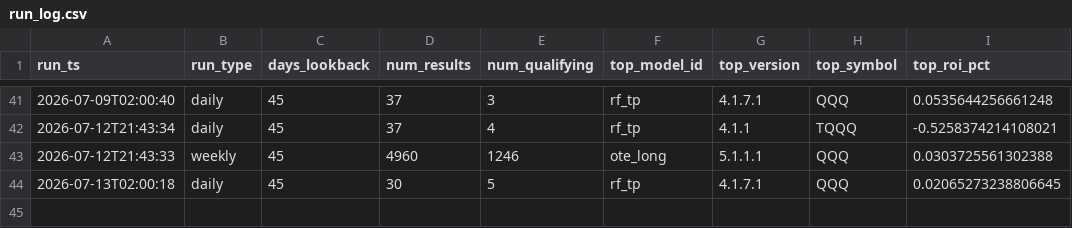
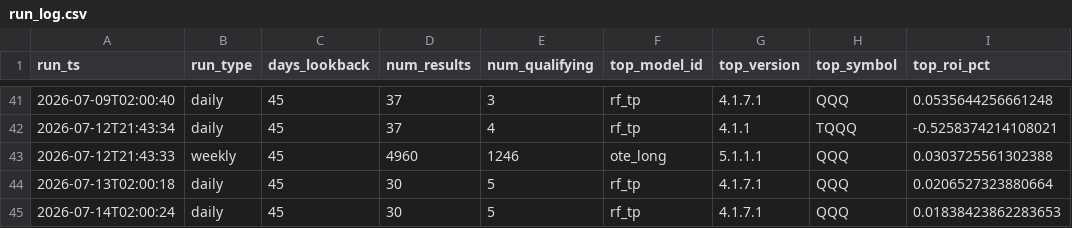
Before and after one commit to tenex-lab/tenex-lab.github.io, a CSV file: registry/run_log.csv, drawn as a sheet; only a part is shown, gaps mark what is left out.

Commit message:
Daily run: 20260714

```diff
--- a/registry/run_log.csv
+++ b/registry/run_log.csv
@@ -43,2 +43,3 @@ run_ts,run_type,days_lookback,num_results,num_qualifying,top_model_id,top_versio
 2026-07-12T21:43:33,weekly,45,4960,1246,ote_long,5.1.1.1,QQQ,0.0303725561302388
-2026-07-13T02:00:18,daily,45,30,5,rf_tp,4.1.7.1,QQQ,0.02065273238806645
+2026-07-13T02:00:18,daily,45,30,5,rf_tp,4.1.7.1,QQQ,0.0206527323880664
+2026-07-14T02:00:24,daily,45,30,5,rf_tp,4.1.7.1,QQQ,0.01838423862283653
```
Also changed, not shown: 1 other file.
